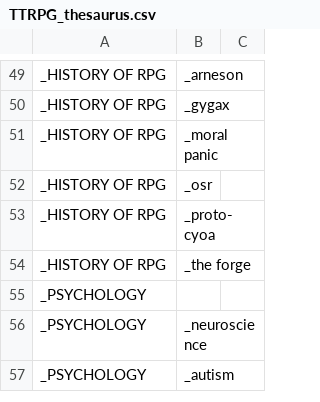
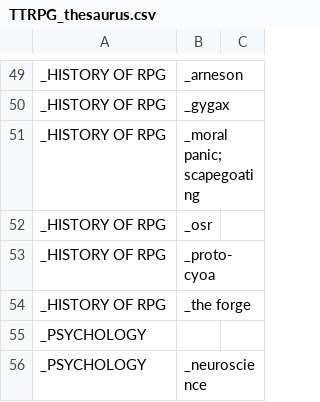
Before and after one commit to pmartinolli/MyThesaurus, a CSV file: ThesaurusBuilder/TTRPG_thesaurus.csv, drawn as a sheet; only a part is shown, gaps mark what is left out; the shorter side is filled out with more unchanged rows.

Commit message:
Update TTRPG_thesaurus.csv

```diff
--- a/ThesaurusBuilder/TTRPG_thesaurus.csv
+++ b/ThesaurusBuilder/TTRPG_thesaurus.csv
@@ -50,3 +50,3 @@ _HISTORY OF RPG,_arneson,
 _HISTORY OF RPG,_gygax,
-_HISTORY OF RPG,_moral panic,
+_HISTORY OF RPG,_moral panic; scapegoating,
 _HISTORY OF RPG,_osr,
```
